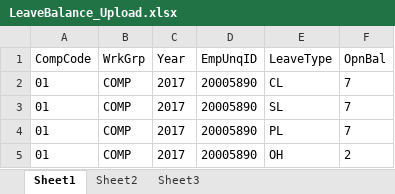
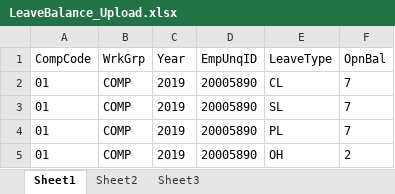
Before and after one commit to PravinShahi0007/Attendance_KOSI_JSAW, an Excel workbook: upload_template/LeaveBalance_Upload.xlsx, sheet Sheet1, drawn as a sheet; values as stored, in another font and other column widths than the file's, no borders; the diff names each change by its address in the sheet, - before the commit and + after, or states it on an @@ line.

```diff
--- a/upload_template/LeaveBalance_Upload.xlsx (sheet Sheet1)
+++ b/upload_template/LeaveBalance_Upload.xlsx (sheet Sheet1)
-C2:C5 (Year): 2017
+C2:C5 (Year): 2019
```
Also changed, not shown: 8 other files.
